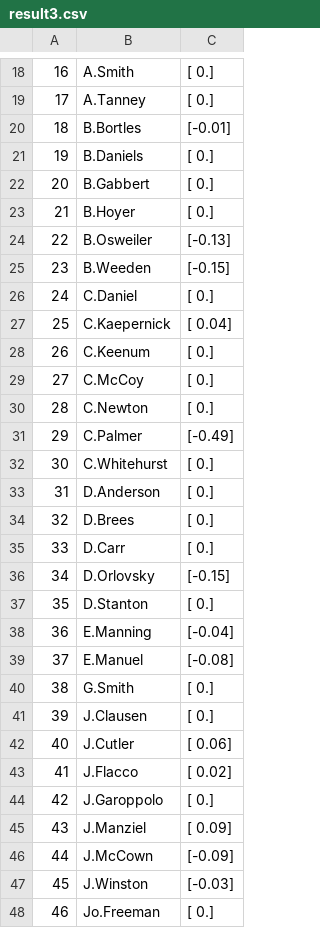
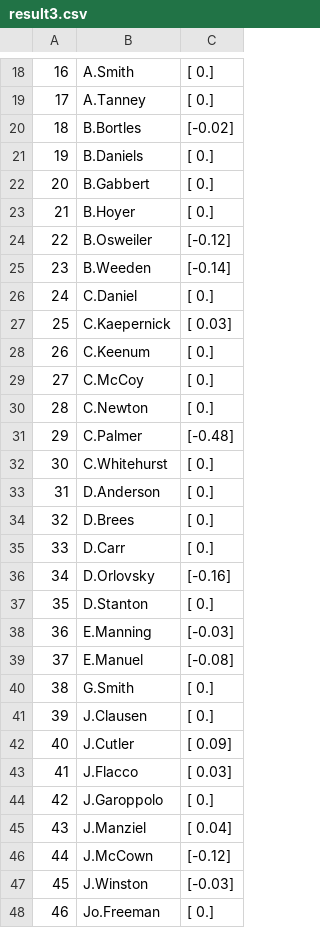
Before and after one commit to drwofle21/Data-Science-Intensive-Capstone-Project, a CSV file: Logistic Regression/result3.csv, drawn as a sheet; only a part is shown, gaps mark what is left out; the diff covers the shown part only.

Commit message:
Classification
Classification with various methods: Naive Bayes, Logistic, Decision
Tree

```diff
--- a/Logistic Regression/result3.csv
+++ b/Logistic Regression/result3.csv
@@ -19,3 +19,3 @@
 17,A.Tanney,[ 0.]
-18,B.Bortles,[-0.01]
+18,B.Bortles,[-0.02]
 19,B.Daniels,[ 0.]
@@ -23,6 +23,6 @@
 21,B.Hoyer,[ 0.]
-22,B.Osweiler,[-0.13]
-23,B.Weeden,[-0.15]
+22,B.Osweiler,[-0.12]
+23,B.Weeden,[-0.14]
 24,C.Daniel,[ 0.]
-25,C.Kaepernick,[ 0.04]
+25,C.Kaepernick,[ 0.03]
 26,C.Keenum,[ 0.]
@@ -30,3 +30,3 @@
 28,C.Newton,[ 0.]
-29,C.Palmer,[-0.49]
+29,C.Palmer,[-0.48]
 30,C.Whitehurst,[ 0.]
@@ -35,5 +35,5 @@
 33,D.Carr,[ 0.]
-34,D.Orlovsky,[-0.15]
+34,D.Orlovsky,[-0.16]
 35,D.Stanton,[ 0.]
-36,E.Manning,[-0.04]
+36,E.Manning,[-0.03]
 37,E.Manuel,[-0.08]
@@ -41,7 +41,7 @@
 39,J.Clausen,[ 0.]
-40,J.Cutler,[ 0.06]
-41,J.Flacco,[ 0.02]
+40,J.Cutler,[ 0.09]
+41,J.Flacco,[ 0.03]
 42,J.Garoppolo,[ 0.]
-43,J.Manziel,[ 0.09]
-44,J.McCown,[-0.09]
+43,J.Manziel,[ 0.04]
+44,J.McCown,[-0.12]
 45,J.Winston,[-0.03]
```
Also changed, not shown: 64 edited cells elsewhere in this file, 1 other file.
